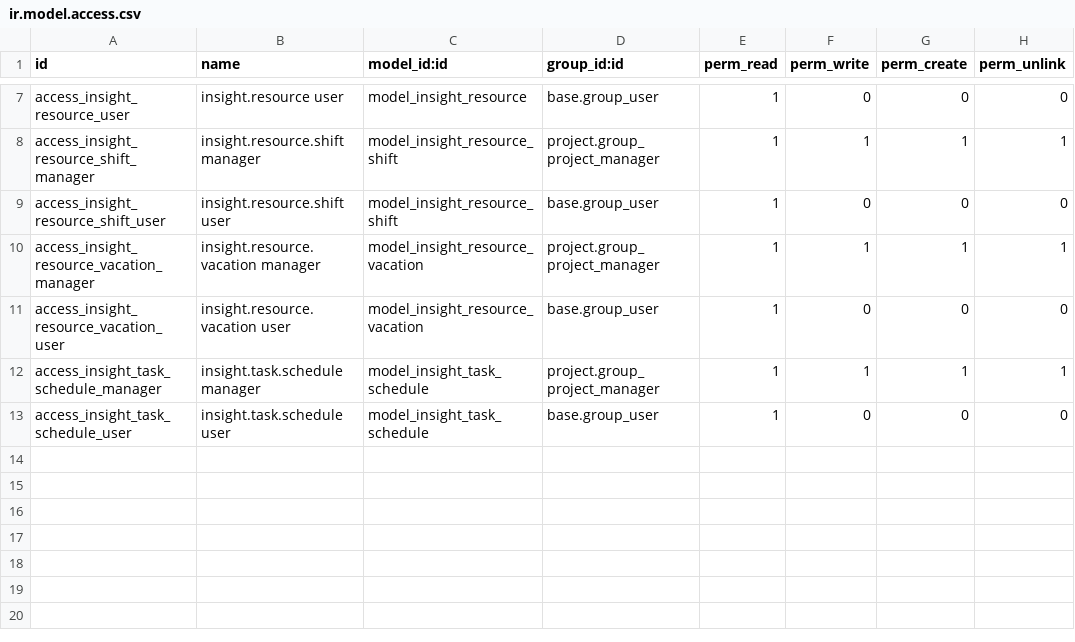
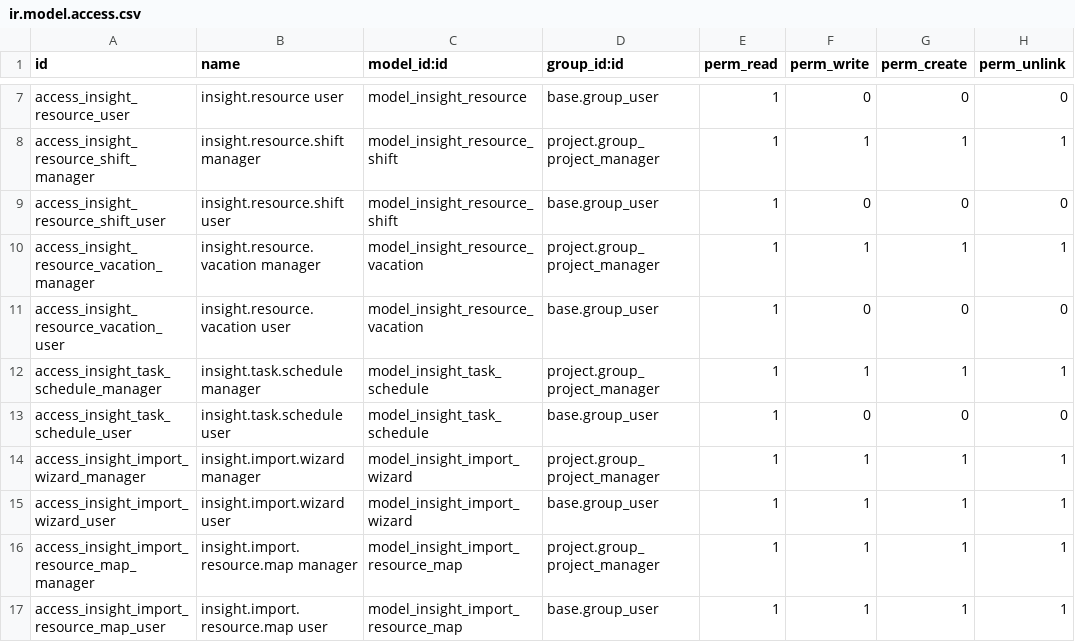
Before and after one commit to csrocha/insight_project, a CSV file: security/ir.model.access.csv, drawn as a sheet; only a part is shown, gaps mark what is left out.

```diff
--- a/security/ir.model.access.csv
+++ b/security/ir.model.access.csv
@@ -13 +13,5 @@ access_insight_task_schedule_manager,insight.task.schedule manager,model_insight
 access_insight_task_schedule_user,insight.task.schedule user,model_insight_task_schedule,base.group_user,1,0,0,0
+access_insight_import_wizard_manager,insight.import.wizard manager,model_insight_import_wizard,project.group_project_manager,1,1,1,1
+access_insight_import_wizard_user,insight.import.wizard user,model_insight_import_wizard,base.group_user,1,1,1,1
+access_insight_import_resource_map_manager,insight.import.resource.map manager,model_insight_import_resource_map,project.group_project_manager,1,1,1,1
+access_insight_import_resource_map_user,insight.import.resource.map user,model_insight_import_resource_map,base.group_user,1,1,1,1
```
Also changed, not shown: 6 other files.
